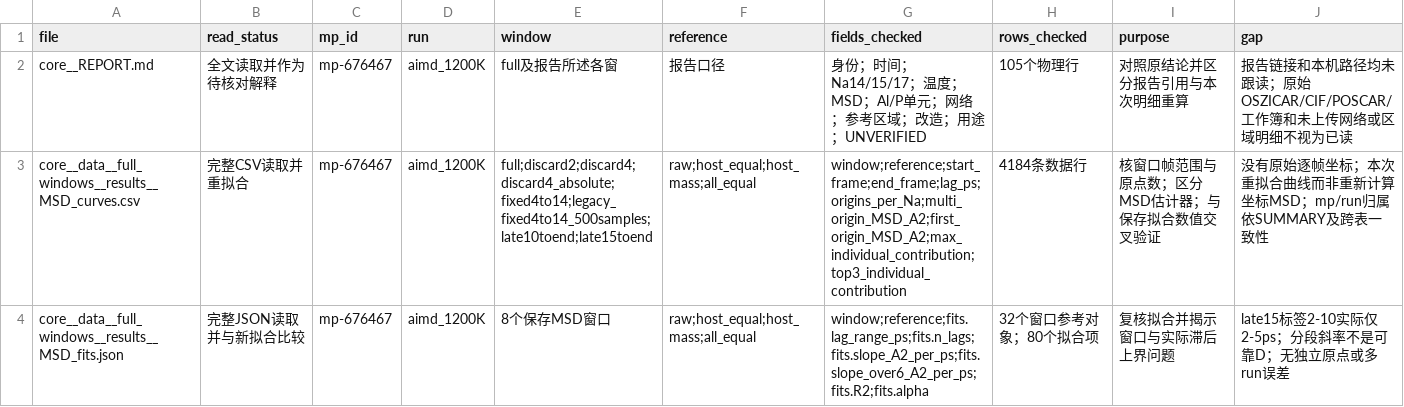
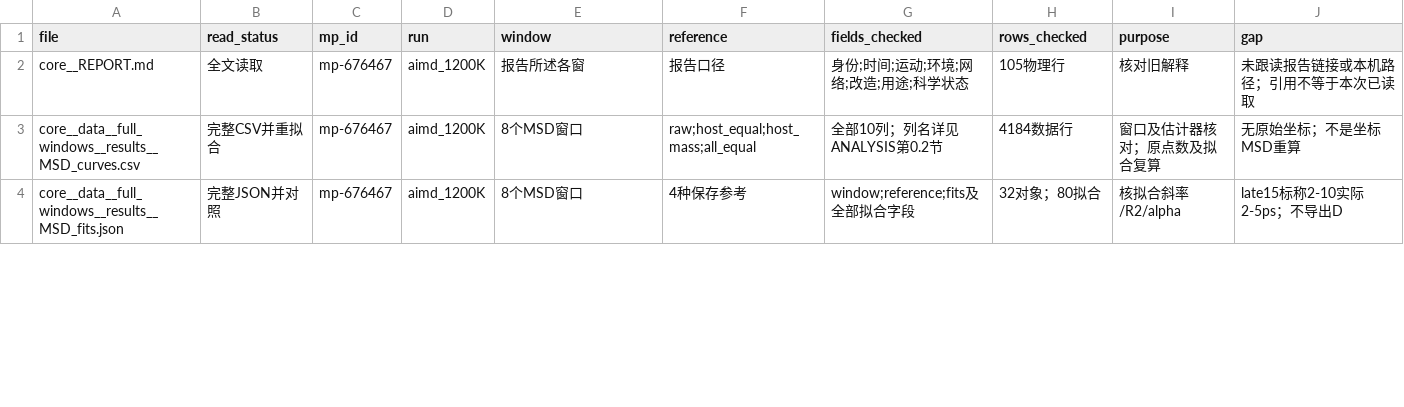
Before and after one commit to northkd/materials_data_analysis, a CSV file: materials/Na3Al2P2O8F3/results_web/INPUT_COVERAGE.csv, drawn as a sheet; only a part is shown; the diff covers the shown part only.

```diff
--- a/materials/Na3Al2P2O8F3/results_web/INPUT_COVERAGE.csv
+++ b/materials/Na3Al2P2O8F3/results_web/INPUT_COVERAGE.csv
@@ -1,4 +1,4 @@
 file,read_status,mp_id,run,window,reference,fields_checked,rows_checked,purpose,gap
-core__REPORT.md,全文读取并作为待核对解释,mp-676467,aimd_1200K,full及报告所述各窗,报告口径,身份；时间；Na14/15/17；温度；MSD；Al/P单元；网络；参考区域；改造；用途；UNVERIFIED,105个物理行,对照原结论并区分报告引用与本次明细重算,报告链接和本机路径均未跟读；原始OSZICAR/CIF/POSCAR/工作簿和未上传网络或区域明细不视为已读
-core__data__full_windows__results__MSD_curves.csv,完整CSV读取并重拟合,mp-676467,aimd_1200K,full;discard2;discard4;discard4_absolute;fixed4to14;legacy_fixed4to14_500samples;late10toend;late15toend,raw;host_equal;host_mass;all_equal,window;reference;start_frame;end_frame;lag_ps;origins_per_Na;multi_origin_MSD_A2;first_origin_MSD_A2;max_individual_contribution;top3_individual_contribution,4184条数据行,核窗口帧范围与原点数；区分MSD估计器；与保存拟合数值交叉验证,没有原始逐帧坐标；本次重拟合曲线而非重新计算坐标MSD；mp/run归属依SUMMARY及跨表一致性
-core__data__full_windows__results__MSD_fits.json,完整JSON读取并与新拟合比较,mp-676467,aimd_1200K,8个保存MSD窗口,raw;host_equal;host_mass;all_equal,window;reference;fits.lag_range_ps;fits.n_lags;fits.slope_A2_per_ps;fits.slope_over6_A2_per_ps;fits.R2;fits.alpha,32个窗口参考对象；80个拟合项,复核拟合并揭示窗口与实际滞后上界问题,late15标签2-10实际仅2-5ps；分段斜率不是可靠D；无独立原点或多run误差
+core__REPORT.md,全文读取,mp-676467,aimd_1200K,报告所述各窗,报告口径,身份;时间;运动;环境;网络;改造;用途;科学状态,105物理行,核对旧解释,未跟读报告链接或本机路径；引用不等于本次已读取
+core__data__full_windows__results__MSD_curves.csv,完整CSV并重拟合,mp-676467,aimd_1200K,8个MSD窗口,raw;host_equal;host_mass;all_equal,全部10列；列名详见ANALYSIS第0.2节,4184数据行,窗口及估计器核对；原点数及拟合复算,无原始坐标；不是坐标MSD重算
+core__data__full_windows__results__MSD_fits.json,完整JSON并对照,mp-676467,aimd_1200K,8个MSD窗口,4种保存参考,window;reference;fits及全部拟合字段,32对象；80拟合,核拟合斜率/R2/alpha,late15标称2-10实际2-5ps；不导出D
```
Also changed, not shown: 83 edited cells elsewhere in this file.
